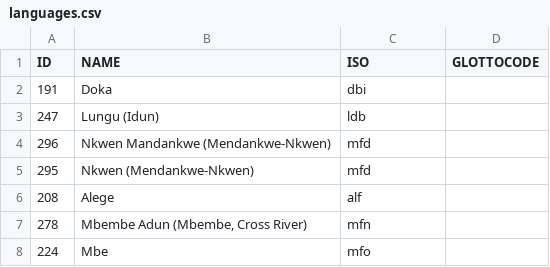
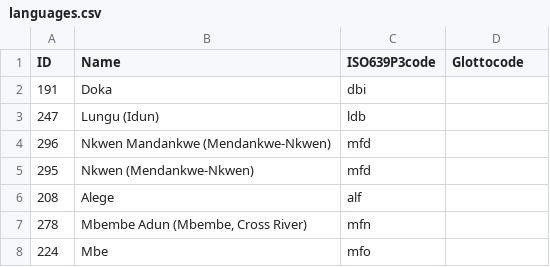
Before and after one commit to lexibank/blenchbenuecongo, a CSV file: etc/languages.csv, drawn as a sheet; only a part is shown.

```diff
--- a/etc/languages.csv
+++ b/etc/languages.csv
@@ -1,2 +1,2 @@
-ID,NAME,ISO,GLOTTOCODE
+ID,Name,ISO639P3code,Glottocode
 191,Doka,dbi,
```
Also changed, not shown: cldf/languages.csv, cldf/parameters.csv, 8 other files.
